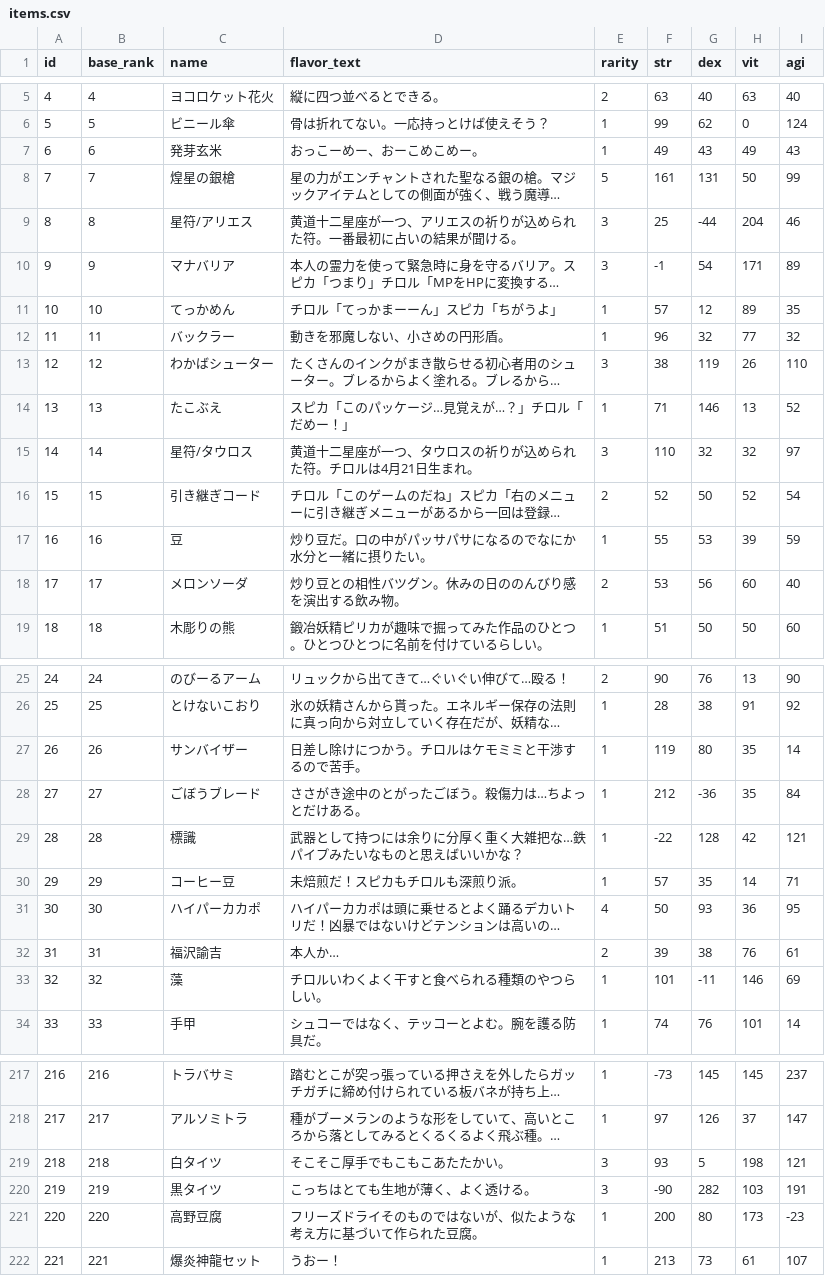
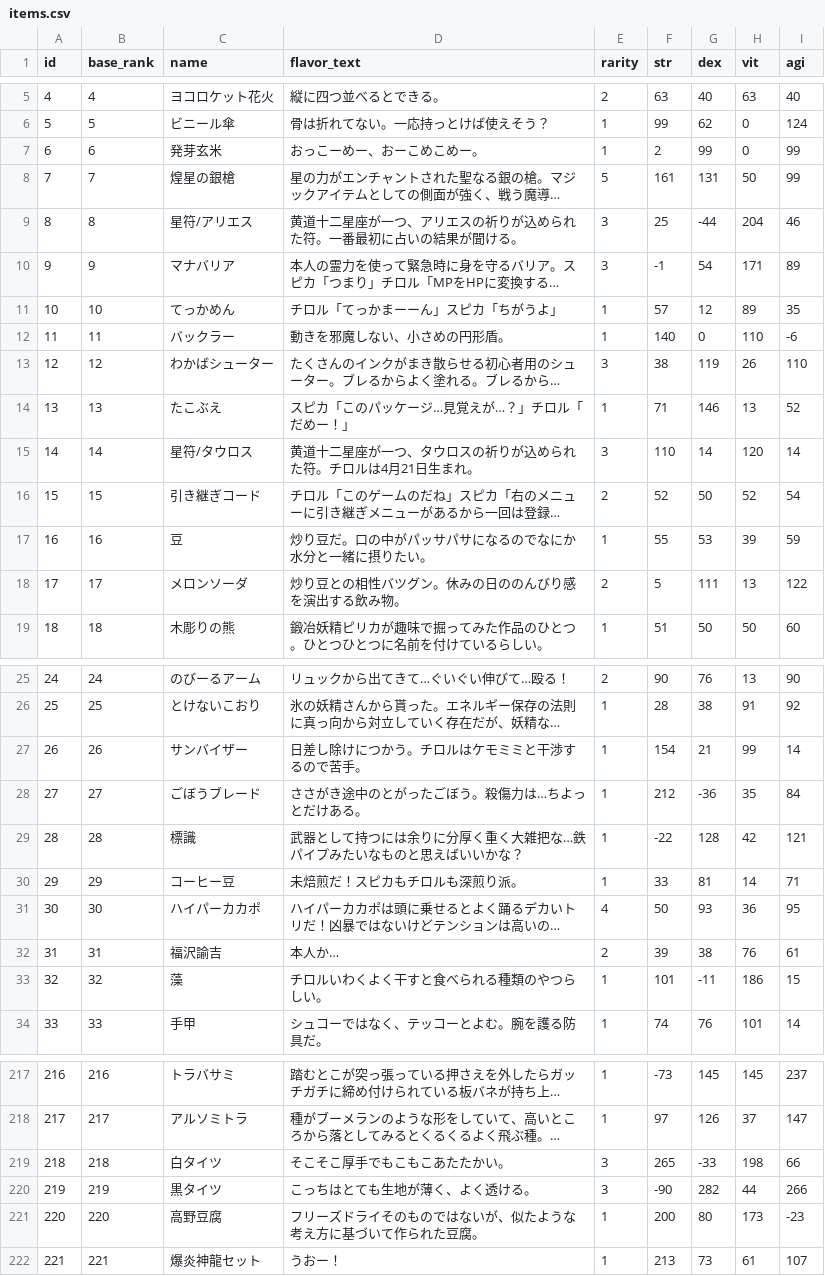
Before and after one commit to jyllsarta/stray-masterdata, a CSV file: seeds/items.csv, drawn as a sheet; only a part is shown, gaps mark what is left out; long unchanged cells end in …; the diff covers the shown part only; the diff names each change by its address in the sheet, - before the commit and + after, or states it on an @@ line.

Commit message:
update by Masterdata Task 2021-04-18 18:46:25 +0900

```diff
--- a/seeds/items.csv
+++ b/seeds/items.csv
-F7 (str): 49
+F7 (str): 2
-G7 (dex): 43
+G7 (dex): 99
-H7 (vit): 49
+H7 (vit): 0
-I7 (agi): 43
+I7 (agi): 99
-F12 (str): 96
+F12 (str): 140
-G12 (dex): 32
+G12 (dex): 0
-H12 (vit): 77
+H12 (vit): 110
-I12 (agi): 32
+I12 (agi): -6
-G15 (dex): 32
+G15 (dex): 14
-H15 (vit): 32
+H15 (vit): 120
-I15 (agi): 97
+I15 (agi): 14
-F18 (str): 53
+F18 (str): 5
-G18 (dex): 56
+G18 (dex): 111
-H18 (vit): 60
+H18 (vit): 13
-I18 (agi): 40
+I18 (agi): 122
-F27 (str): 119
+F27 (str): 154
-G27 (dex): 80
+G27 (dex): 21
-H27 (vit): 35
+H27 (vit): 99
-F30 (str): 57
+F30 (str): 33
-G30 (dex): 35
+G30 (dex): 81
-H33 (vit): 146
+H33 (vit): 186
-I33 (agi): 69
+I33 (agi): 15
-F219 (str): 93
+F219 (str): 265
-G219 (dex): 5
+G219 (dex): -33
-I219 (agi): 121
+I219 (agi): 66
-H220 (vit): 103
+H220 (vit): 44
-I220 (agi): 191
+I220 (agi): 266
```
Also changed, not shown: 34 edited cells elsewhere in this file.
